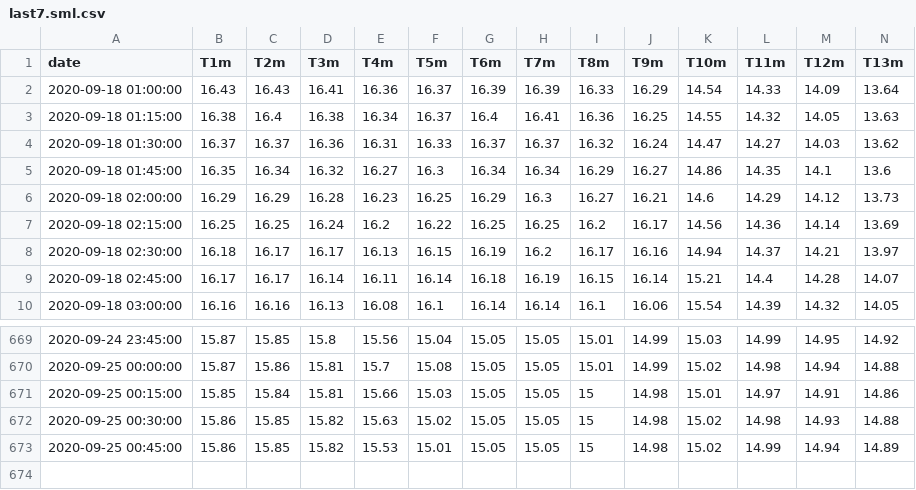
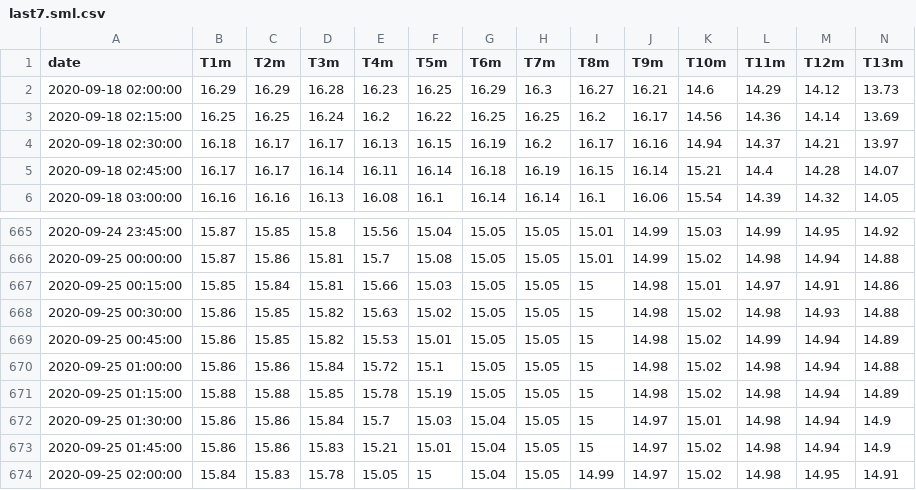
Before and after one commit to plattsBuoy/plattsBuoy.github.io, a CSV file: last7.sml.csv, drawn as a sheet; only a part is shown, gaps mark what is left out; removed rows and columns are numbered as before the commit, all else as after; rows hold the shown columns only; the diff names each change by its address in the sheet, - before the commit and + after, or states it on an @@ line.

```diff
--- a/last7.sml.csv
+++ b/last7.sml.csv
-row 2: 2020-09-18 01:00:00 | 16.43 | 16.43 | 16.41 | 16.36 | 16.37 | 16.39 | 16.39 | 16.33 | 16.29 | 14.54 | 14.33 | 14.09 | 13.64
-row 3: 2020-09-18 01:15:00 | 16.38 | 16.4 | 16.38 | 16.34 | 16.37 | 16.4 | 16.41 | 16.36 | 16.25 | 14.55 | 14.32 | 14.05 | 13.63
-row 4: 2020-09-18 01:30:00 | 16.37 | 16.37 | 16.36 | 16.31 | 16.33 | 16.37 | 16.37 | 16.32 | 16.24 | 14.47 | 14.27 | 14.03 | 13.62
-row 5: 2020-09-18 01:45:00 | 16.35 | 16.34 | 16.32 | 16.27 | 16.3 | 16.34 | 16.34 | 16.29 | 16.27 | 14.86 | 14.35 | 14.1 | 13.6
+row 670: 2020-09-25 01:00:00 | 15.86 | 15.86 | 15.84 | 15.72 | 15.1 | 15.05 | 15.05 | 15 | 14.98 | 15.02 | 14.98 | 14.94 | 14.88
+row 671: 2020-09-25 01:15:00 | 15.88 | 15.88 | 15.85 | 15.78 | 15.19 | 15.05 | 15.05 | 15 | 14.98 | 15.02 | 14.98 | 14.94 | 14.89
+row 672: 2020-09-25 01:30:00 | 15.86 | 15.86 | 15.84 | 15.7 | 15.03 | 15.04 | 15.05 | 15 | 14.97 | 15.01 | 14.98 | 14.94 | 14.9
+row 673: 2020-09-25 01:45:00 | 15.86 | 15.86 | 15.83 | 15.21 | 15.01 | 15.04 | 15.05 | 15 | 14.97 | 15.02 | 14.98 | 14.94 | 14.9
+row 674: 2020-09-25 02:00:00 | 15.84 | 15.83 | 15.78 | 15.05 | 15 | 15.04 | 15.05 | 14.99 | 14.97 | 15.02 | 14.98 | 14.95 | 14.91
```
Also changed, not shown: last7.valcour.csv, 34 other files.
